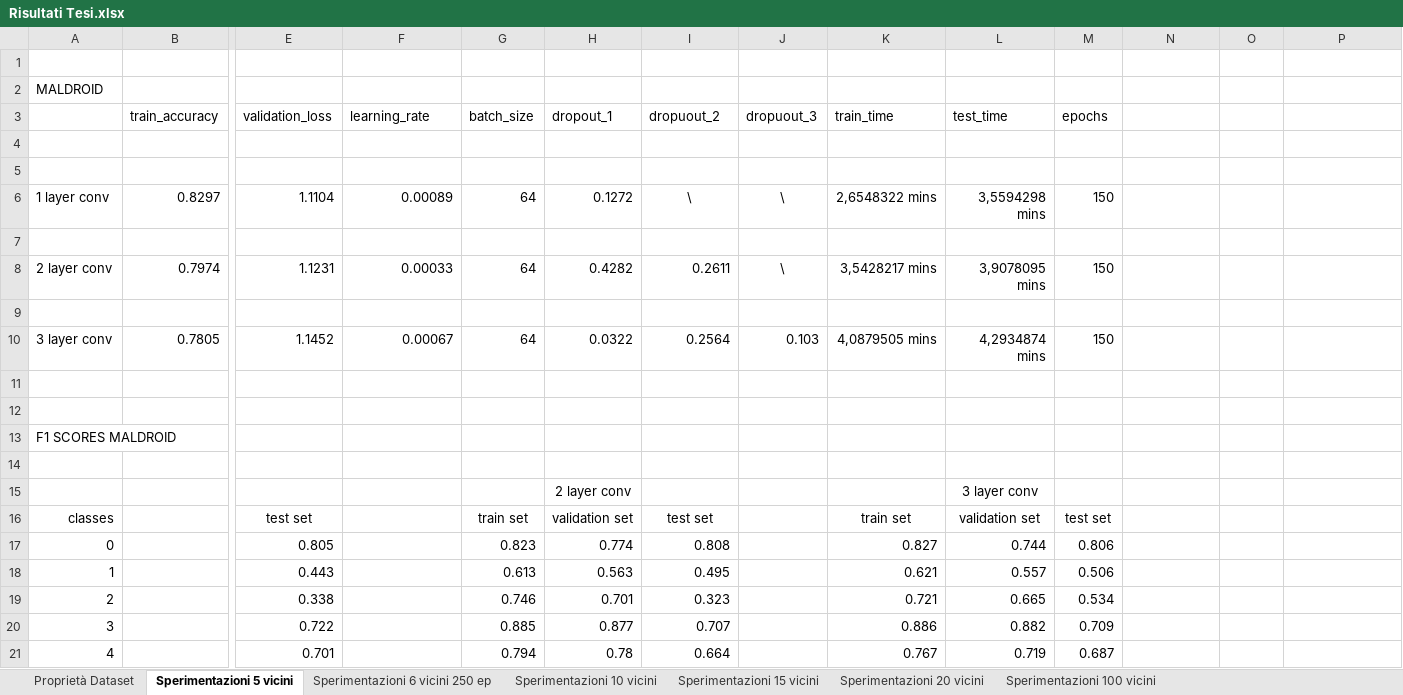
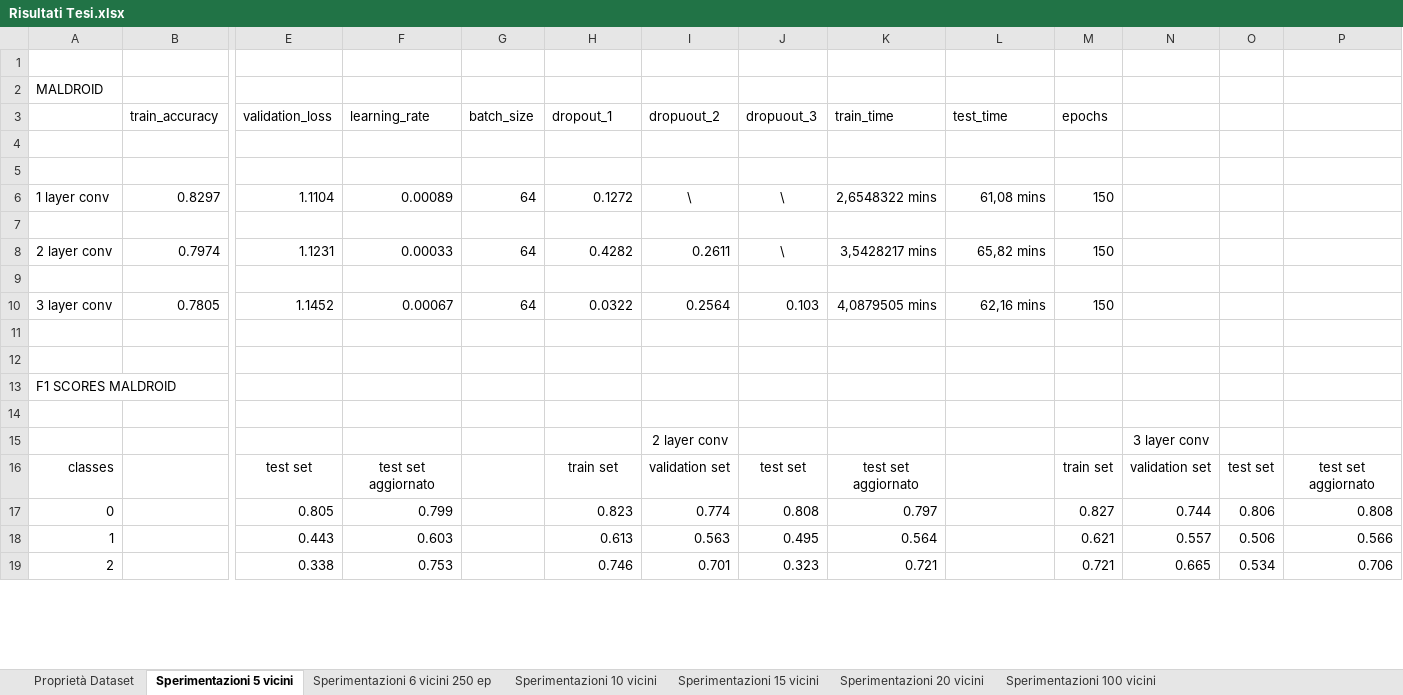
Before and after one commit to TheBlakeOmega/Tesi_Magistrale, an Excel workbook: results/Risultati Tesi.xlsx, sheet Sperimentazioni 5 vicini, drawn as a sheet; only a part is shown, gaps mark what is left out; values as stored, in another font and other column widths than the file's, no borders; removed rows and columns are numbered as before the commit, all else as after; rows hold the shown columns only; the diff covers the shown part only; the diff names each change by its address in the sheet, - before the commit and + after, or states it on an @@ line.

Commit message:
result of experiments on MALDROID with 5 neighbors, after build test graph correction

```diff
--- a/results/Risultati Tesi.xlsx (sheet Sperimentazioni 5 vicini)
+++ b/results/Risultati Tesi.xlsx (sheet Sperimentazioni 5 vicini)
-L6 (test_time): 3,5594298 mins
+L6 (test_time): 61,08 mins
-L8 (test_time): 3,9078095 mins
+L8 (test_time): 65,82 mins
-L10 (test_time): 4,2934874 mins
+L10 (test_time): 62,16 mins
-row 15:  |  |  |  |  | 2 layer conv |  |  |  | 3 layer conv
+row 15:  |  |  |  |  |  | 2 layer conv |  |  |  |  | 3 layer conv
-F16 (learning_rate): (empty)
+F16 (learning_rate): test set aggiornato
-G16 (batch_size): train set
+G16 (batch_size): (empty)
-H16 (dropout_1): validation set
+H16 (dropout_1): train set
-I16 (dropuout_2): test set
+I16 (dropuout_2): validation set
-J16 (dropuout_3): (empty)
+J16 (dropuout_3): test set
-K16 (train_time): train set
+K16 (train_time): test set aggiornato
-L16 (test_time): validation set
+L16 (test_time): (empty)
-M16 (epochs): test set
+M16 (epochs): train set
-N16: (empty)
+N16: validation set
-O16: (empty)
+O16: test set
-P16: (empty)
+P16: test set aggiornato
-row 17: 0 |  | 0.805 |  | 0.823 | 0.774 | 0.808 |  | 0.827 | 0.744 | 0.806
-row 18: 1 |  | 0.443 |  | 0.613 | 0.563 | 0.495 |  | 0.621 | 0.557 | 0.506
+row 17: 0 |  | 0.805 | 0.799 |  | 0.823 | 0.774 | 0.808 | 0.797 |  | 0.827 | 0.744 | 0.806 | 0.808
+row 18: 1 |  | 0.443 | 0.603 |  | 0.613 | 0.563 | 0.495 | 0.564 |  | 0.621 | 0.557 | 0.506 | 0.566
-F19 (learning_rate): (empty)
+F19 (learning_rate): 0.753
-G19 (batch_size): 0.746
+G19 (batch_size): (empty)
-H19 (dropout_1): 0.701
+H19 (dropout_1): 0.746
-I19 (dropuout_2): 0.323
+I19 (dropuout_2): 0.701
-J19 (dropuout_3): (empty)
+J19 (dropuout_3): 0.323
-L19 (test_time): 0.665
+L19 (test_time): (empty)
-M19 (epochs): 0.534
+M19 (epochs): 0.721
-N19: (empty)
+N19: 0.665
-O19: (empty)
+O19: 0.534
-P19: (empty)
+P19: 0.706
-row 20: 3 |  | 0.722 |  | 0.885 | 0.877 | 0.707 |  | 0.886 | 0.882 | 0.709
-row 21: 4 |  | 0.701 |  | 0.794 | 0.78 | 0.664 |  | 0.767 | 0.719 | 0.687
```
Also changed, not shown: 5 added rows and 3 removed rows elsewhere in this sheet, 37 other files.
